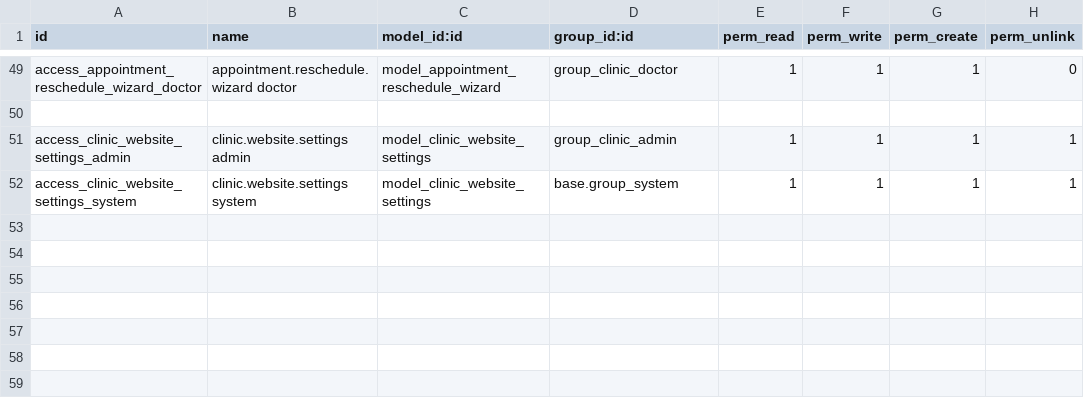
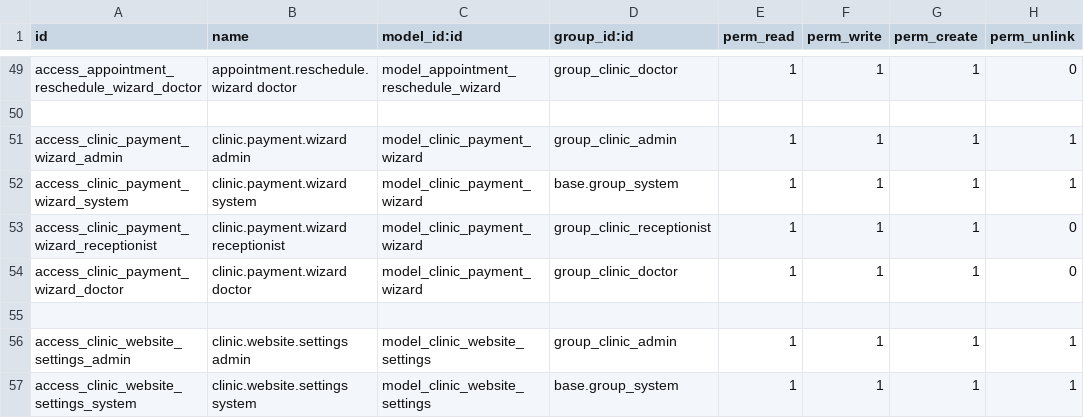
Before and after one commit to aditya8softprime/custom_addons, a CSV file: clinic_management/security/ir.model.access.csv, drawn as a sheet; only a part is shown, gaps mark what is left out.

```diff
--- a/clinic_management/security/ir.model.access.csv
+++ b/clinic_management/security/ir.model.access.csv
@@ -50,2 +50,7 @@ access_appointment_reschedule_wizard_doctor,appointment.reschedule.wizard doctor
 
+access_clinic_payment_wizard_admin,clinic.payment.wizard admin,model_clinic_payment_wizard,group_clinic_admin,1,1,1,1
+access_clinic_payment_wizard_system,clinic.payment.wizard system,model_clinic_payment_wizard,base.group_system,1,1,1,1
+access_clinic_payment_wizard_receptionist,clinic.payment.wizard receptionist,model_clinic_payment_wizard,group_clinic_receptionist,1,1,1,0
+access_clinic_payment_wizard_doctor,clinic.payment.wizard doctor,model_clinic_payment_wizard,group_clinic_doctor,1,1,1,0
+
 access_clinic_website_settings_admin,clinic.website.settings admin,model_clinic_website_settings,group_clinic_admin,1,1,1,1
```
Also changed, not shown: 4 other files.
